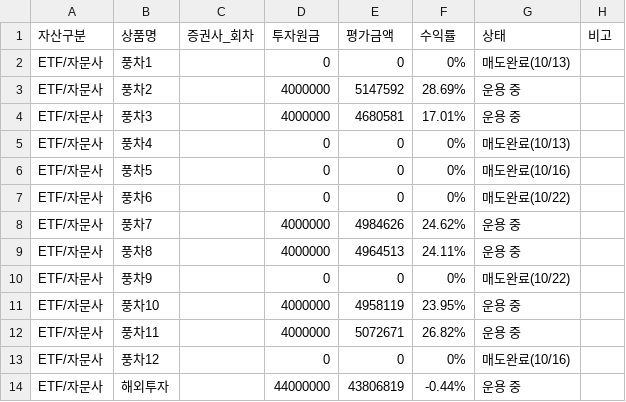
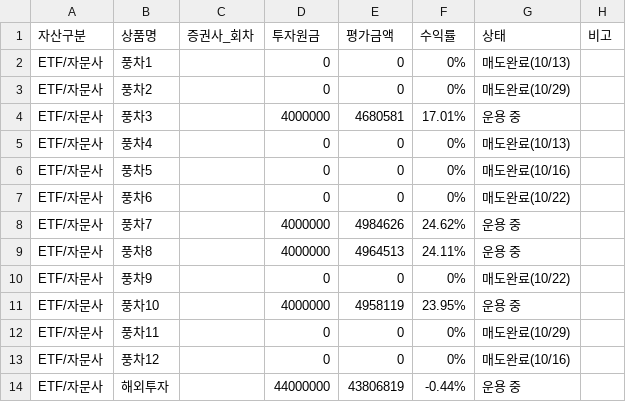
Before and after one commit to loje0611/investment-dashboard, a CSV file: src/data/portfolio.csv, drawn as a sheet; only a part is shown; the diff names each change by its address in the sheet, - before the commit and + after, or states it on an @@ line.

Commit message:
chore(data): mark 풍차 2, 11 as 매도완료(10/29) in portfolio.csv

```diff
--- a/src/data/portfolio.csv
+++ b/src/data/portfolio.csv
-D3 (투자원금): 4000000
+D3 (투자원금): 0
-E3 (평가금액): 5147592
+E3 (평가금액): 0
-F3 (수익률): 28.69%
+F3 (수익률): 0%
-G3 (상태): 운용 중
+G3 (상태): 매도완료(10/29)
-D12 (투자원금): 4000000
+D12 (투자원금): 0
-E12 (평가금액): 5072671
+E12 (평가금액): 0
-F12 (수익률): 26.82%
+F12 (수익률): 0%
-G12 (상태): 운용 중
+G12 (상태): 매도완료(10/29)
```
